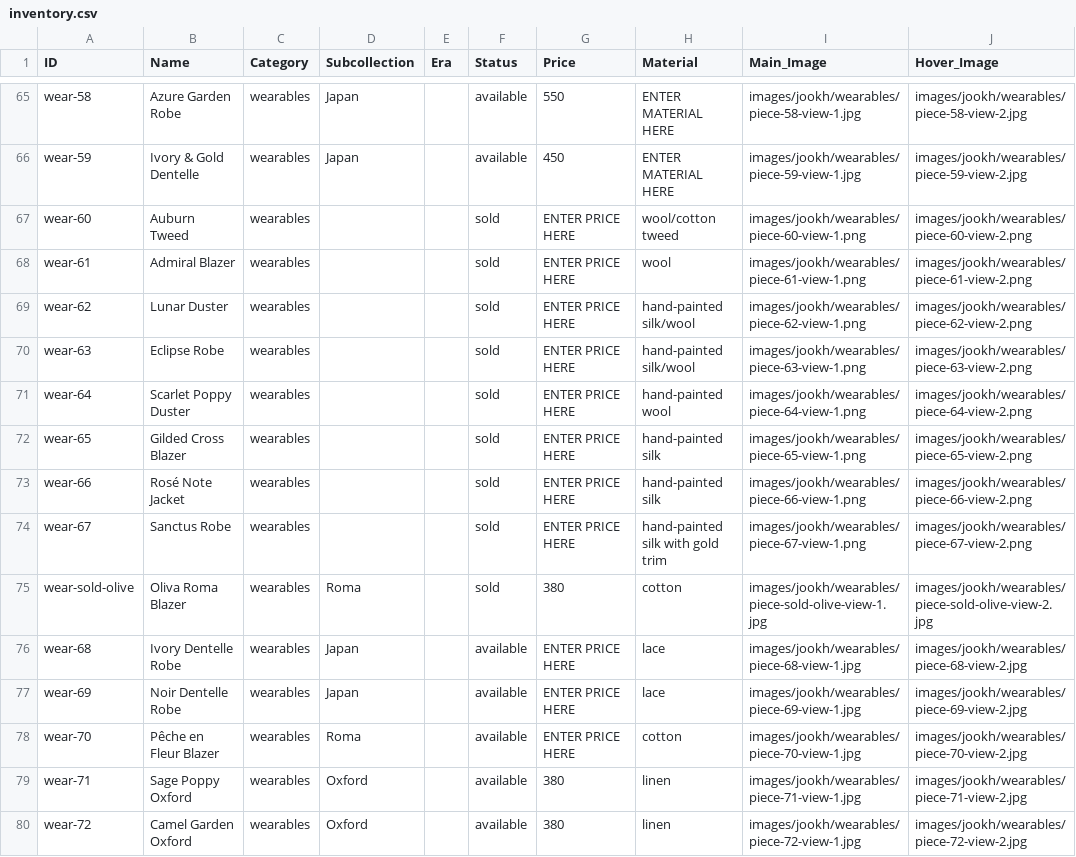
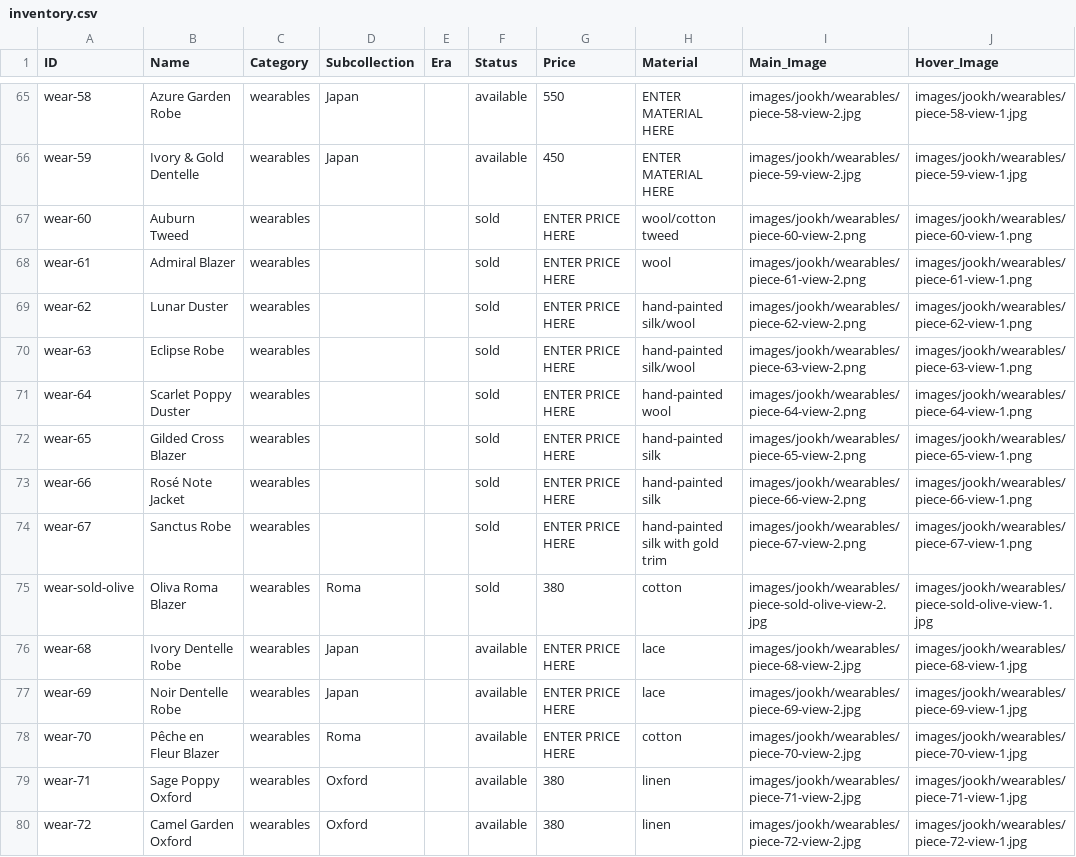
Before and after one commit to manalooo/Roulaharb, a CSV file: inventory.csv, drawn as a sheet; only a part is shown, gaps mark what is left out; the diff covers the shown part only; the diff names each change by its address in the sheet, - before the commit and + after, or states it on an @@ line.

Commit message:
Swap main↔hover images for all 60 products that have both views (back/textured shot now leads, front shot on hover)

```diff
--- a/inventory.csv
+++ b/inventory.csv
-I65 (Main_Image): images/jookh/wearables/piece-58-view-1.jpg
+I65 (Main_Image): images/jookh/wearables/piece-58-view-2.jpg
-J65 (Hover_Image): images/jookh/wearables/piece-58-view-2.jpg
+J65 (Hover_Image): images/jookh/wearables/piece-58-view-1.jpg
-I66 (Main_Image): images/jookh/wearables/piece-59-view-1.jpg
+I66 (Main_Image): images/jookh/wearables/piece-59-view-2.jpg
-J66 (Hover_Image): images/jookh/wearables/piece-59-view-2.jpg
+J66 (Hover_Image): images/jookh/wearables/piece-59-view-1.jpg
-I67 (Main_Image): images/jookh/wearables/piece-60-view-1.png
+I67 (Main_Image): images/jookh/wearables/piece-60-view-2.png
-J67 (Hover_Image): images/jookh/wearables/piece-60-view-2.png
+J67 (Hover_Image): images/jookh/wearables/piece-60-view-1.png
-I68 (Main_Image): images/jookh/wearables/piece-61-view-1.png
+I68 (Main_Image): images/jookh/wearables/piece-61-view-2.png
-J68 (Hover_Image): images/jookh/wearables/piece-61-view-2.png
+J68 (Hover_Image): images/jookh/wearables/piece-61-view-1.png
-I69 (Main_Image): images/jookh/wearables/piece-62-view-1.png
+I69 (Main_Image): images/jookh/wearables/piece-62-view-2.png
-J69 (Hover_Image): images/jookh/wearables/piece-62-view-2.png
+J69 (Hover_Image): images/jookh/wearables/piece-62-view-1.png
-I70 (Main_Image): images/jookh/wearables/piece-63-view-1.png
+I70 (Main_Image): images/jookh/wearables/piece-63-view-2.png
-J70 (Hover_Image): images/jookh/wearables/piece-63-view-2.png
+J70 (Hover_Image): images/jookh/wearables/piece-63-view-1.png
-I71 (Main_Image): images/jookh/wearables/piece-64-view-1.png
+I71 (Main_Image): images/jookh/wearables/piece-64-view-2.png
-J71 (Hover_Image): images/jookh/wearables/piece-64-view-2.png
+J71 (Hover_Image): images/jookh/wearables/piece-64-view-1.png
-I72 (Main_Image): images/jookh/wearables/piece-65-view-1.png
+I72 (Main_Image): images/jookh/wearables/piece-65-view-2.png
-J72 (Hover_Image): images/jookh/wearables/piece-65-view-2.png
+J72 (Hover_Image): images/jookh/wearables/piece-65-view-1.png
-I73 (Main_Image): images/jookh/wearables/piece-66-view-1.png
+I73 (Main_Image): images/jookh/wearables/piece-66-view-2.png
-J73 (Hover_Image): images/jookh/wearables/piece-66-view-2.png
+J73 (Hover_Image): images/jookh/wearables/piece-66-view-1.png
-I74 (Main_Image): images/jookh/wearables/piece-67-view-1.png
+I74 (Main_Image): images/jookh/wearables/piece-67-view-2.png
-J74 (Hover_Image): images/jookh/wearables/piece-67-view-2.png
+J74 (Hover_Image): images/jookh/wearables/piece-67-view-1.png
-I75 (Main_Image): images/jookh/wearables/piece-sold-olive-view-1.jpg
+I75 (Main_Image): images/jookh/wearables/piece-sold-olive-view-2.jpg
-J75 (Hover_Image): images/jookh/wearables/piece-sold-olive-view-2.jpg
+J75 (Hover_Image): images/jookh/wearables/piece-sold-olive-view-1.jpg
-I76 (Main_Image): images/jookh/wearables/piece-68-view-1.jpg
+I76 (Main_Image): images/jookh/wearables/piece-68-view-2.jpg
-J76 (Hover_Image): images/jookh/wearables/piece-68-view-2.jpg
+J76 (Hover_Image): images/jookh/wearables/piece-68-view-1.jpg
-I77 (Main_Image): images/jookh/wearables/piece-69-view-1.jpg
+I77 (Main_Image): images/jookh/wearables/piece-69-view-2.jpg
-J77 (Hover_Image): images/jookh/wearables/piece-69-view-2.jpg
+J77 (Hover_Image): images/jookh/wearables/piece-69-view-1.jpg
-I78 (Main_Image): images/jookh/wearables/piece-70-view-1.jpg
+I78 (Main_Image): images/jookh/wearables/piece-70-view-2.jpg
-J78 (Hover_Image): images/jookh/wearables/piece-70-view-2.jpg
+J78 (Hover_Image): images/jookh/wearables/piece-70-view-1.jpg
-I79 (Main_Image): images/jookh/wearables/piece-71-view-1.jpg
+I79 (Main_Image): images/jookh/wearables/piece-71-view-2.jpg
-J79 (Hover_Image): images/jookh/wearables/piece-71-view-2.jpg
+J79 (Hover_Image): images/jookh/wearables/piece-71-view-1.jpg
-I80 (Main_Image): images/jookh/wearables/piece-72-view-1.jpg
+I80 (Main_Image): images/jookh/wearables/piece-72-view-2.jpg
-J80 (Hover_Image): images/jookh/wearables/piece-72-view-2.jpg
+J80 (Hover_Image): images/jookh/wearables/piece-72-view-1.jpg
```
Also changed, not shown: 88 edited cells elsewhere in this file, 1 other file.
